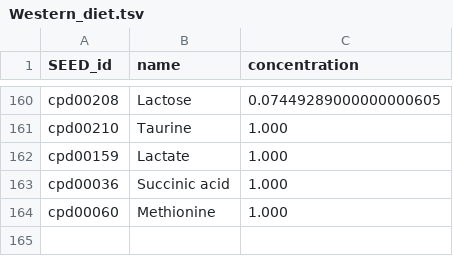
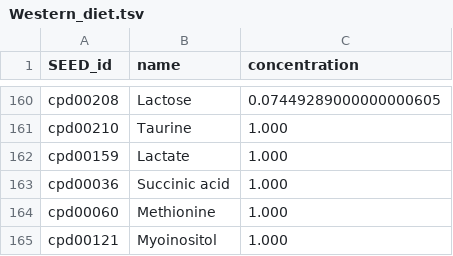
Before and after one commit to danielriosgarza/bacterial_passengers.py, a TSV file: input_files/Western_diet.tsv, drawn as a sheet; only a part is shown, gaps mark what is left out; the diff names each change by its address in the sheet, - before the commit and + after, or states it on an @@ line.

Commit message:
Update Western_diet.tsv

```diff
--- a/input_files/Western_diet.tsv
+++ b/input_files/Western_diet.tsv
+row 165: cpd00121 | Myoinositol | 1.000
```
